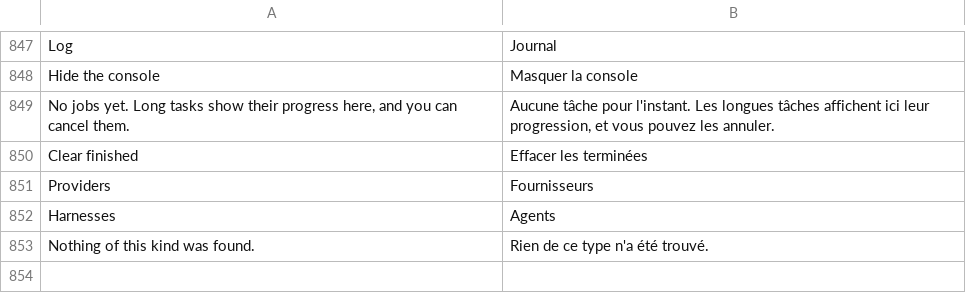
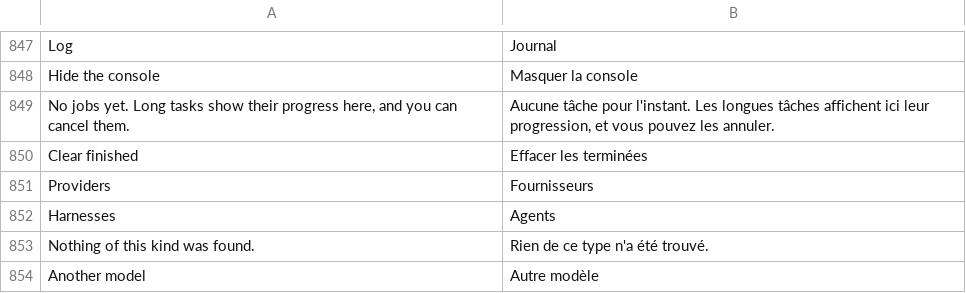
Before and after one commit to 00xJS/craft-anything, a TSV file: crates/ui-egui/src/fr.tsv, drawn as a sheet; only a part is shown, gaps mark what is left out.

```diff
--- a/crates/ui-egui/src/fr.tsv
+++ b/crates/ui-egui/src/fr.tsv
@@ -853 +853,2 @@ Harnesses	Agents
 Nothing of this kind was found.	Rien de ce type n'a été trouvé.
+Another model	Autre modèle
```
Also changed, not shown: crates/ui-egui/src/i18n/de.tsv, crates/ui-egui/src/i18n/ko.tsv, 8 other files.
